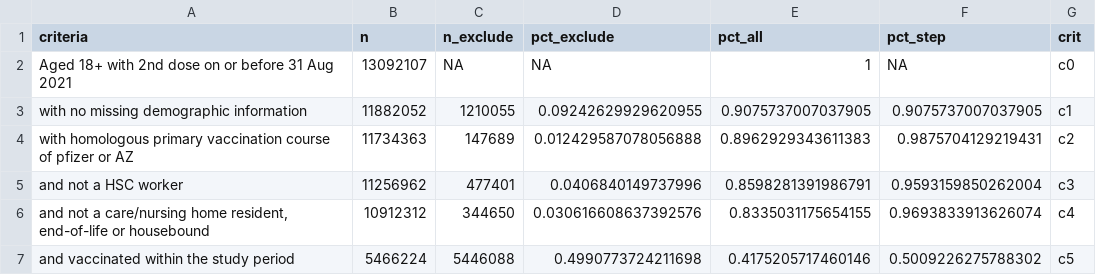
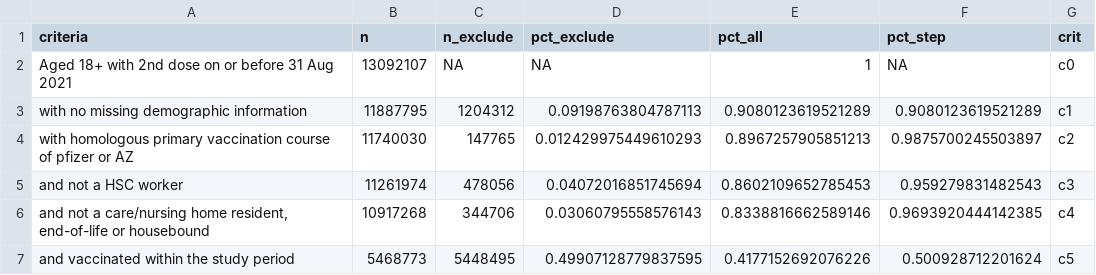
Before and after one commit to opensafely/booster-effectiveness, a CSV file: released_output/manuscript-objects/flowchart.csv, drawn as a sheet.

```diff
--- a/released_output/manuscript-objects/flowchart.csv
+++ b/released_output/manuscript-objects/flowchart.csv
@@ -2,6 +2,6 @@ criteria,n,n_exclude,pct_exclude,pct_all,pct_step,crit
 Aged 18+ with 2nd dose on or before 31 Aug 2021,13092107,NA,NA,1,NA,c0
-  with no missing demographic information,11882052,1210055,0.09242629929620955,0.9075737007037905,0.9075737007037905,c1
-  with homologous primary vaccination course of pfizer or AZ,11734363,147689,0.012429587078056888,0.8962929343611383,0.9875704129219431,c2
-  and not a HSC worker,11256962,477401,0.0406840149737996,0.8598281391986791,0.9593159850262004,c3
-"  and not a care/nursing home resident, end-of-life or housebound",10912312,344650,0.030616608637392576,0.8335031175654155,0.9693833913626074,c4
-  and vaccinated within the study period,5466224,5446088,0.4990773724211698,0.4175205717460146,0.5009226275788302,c5
+  with no missing demographic information,11887795,1204312,0.09198763804787113,0.9080123619521289,0.9080123619521289,c1
+  with homologous primary vaccination course of pfizer or AZ,11740030,147765,0.012429975449610293,0.8967257905851213,0.9875700245503897,c2
+  and not a HSC worker,11261974,478056,0.04072016851745694,0.8602109652785453,0.959279831482543,c3
+"  and not a care/nursing home resident, end-of-life or housebound",10917268,344706,0.03060795558576143,0.8338816662589146,0.9693920444142385,c4
+  and vaccinated within the study period,5468773,5448495,0.49907128779837595,0.4177152692076226,0.500928712201624,c5
```
Also changed, not shown: released_output/manuscript-objects/cohortsummary.csv, released_output/manuscript-objects/matchcoverage.csv, 21 other files.
